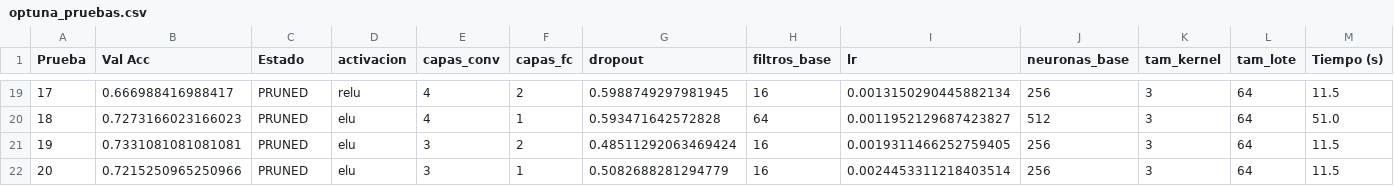
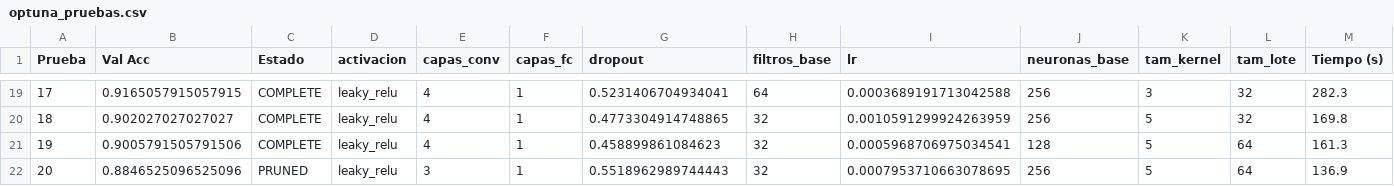
Before and after one commit to aa2-simpsons/simpsons-cnn, a CSV file: resultados/optuna_pruebas.csv, drawn as a sheet; only a part is shown, gaps mark what is left out; the diff covers the shown part only.

```diff
--- a/resultados/optuna_pruebas.csv
+++ b/resultados/optuna_pruebas.csv
@@ -19,4 +19,4 @@ Prueba,Val Acc,Estado,activacion,capas_conv,capas_fc,dropout,filtros_base,lr,neu
-17,0.666988416988417,PRUNED,relu,4,2,0.5988749297981945,16,0.0013150290445882134,256,3,64,11.5
-18,0.7273166023166023,PRUNED,elu,4,1,0.593471642572828,64,0.0011952129687423827,512,3,64,51.0
-19,0.7331081081081081,PRUNED,elu,3,2,0.48511292063469424,16,0.0019311466252759405,256,3,64,11.5
-20,0.7215250965250966,PRUNED,elu,3,1,0.5082688281294779,16,0.0024453311218403514,256,3,64,11.5
+17,0.9165057915057915,COMPLETE,leaky_relu,4,1,0.5231406704934041,64,0.0003689191713042588,256,3,32,282.3
+18,0.902027027027027,COMPLETE,leaky_relu,4,1,0.4773304914748865,32,0.0010591299924263959,256,5,32,169.8
+19,0.9005791505791506,COMPLETE,leaky_relu,4,1,0.458899861084623,32,0.0005968706975034541,128,5,64,161.3
+20,0.8846525096525096,PRUNED,leaky_relu,3,1,0.5518962989744443,32,0.0007953710663078695,256,5,64,136.9
```
Also changed, not shown: 85 edited cells elsewhere in this file, resultados/experimentos.csv, 26 other files.
